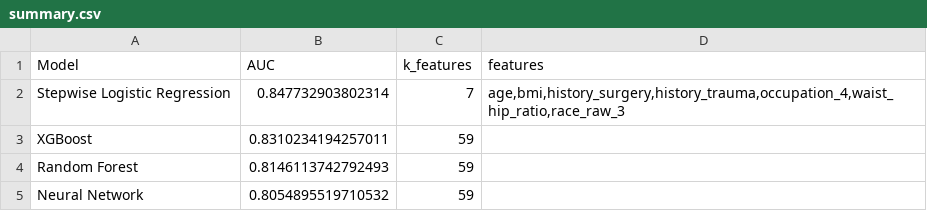
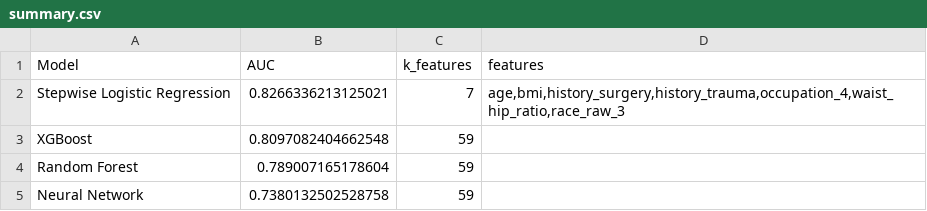
Before and after one commit to juliogdomingues/clinical-rKOAprev, a CSV file: results/sensitivity_drop_isolated_pf_knees/summary.csv, drawn as a sheet.

```diff
--- a/results/sensitivity_drop_isolated_pf_knees/summary.csv
+++ b/results/sensitivity_drop_isolated_pf_knees/summary.csv
@@ -1,5 +1,5 @@
 Model,AUC,k_features,features
-Stepwise Logistic Regression,0.847732903802314,7,"age,bmi,history_surgery,history_trauma,occupation_4,waist_hip_ratio,race_raw_3"
-XGBoost,0.8310234194257011,59,
-Random Forest,0.8146113742792493,59,
-Neural Network,0.8054895519710532,59,
+Stepwise Logistic Regression,0.8266336213125021,7,"age,bmi,history_surgery,history_trauma,occupation_4,waist_hip_ratio,race_raw_3"
+XGBoost,0.8097082404662548,59,
+Random Forest,0.789007165178604,59,
+Neural Network,0.7380132502528758,59,
```
Also changed, not shown: results/sensitivity_drop_isolated_pf_knees/stepwise_trajectory.csv, results/sensitivity_isolated_pf_audit.csv, 3 other files.
